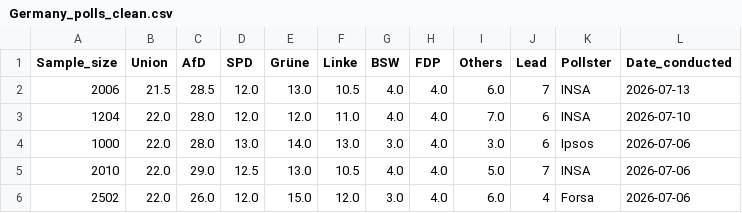
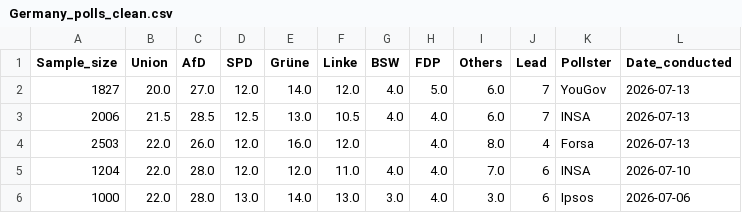
Before and after one commit to Andrevitali/PollsProject, a CSV file: Germany_polls_clean.csv, drawn as a sheet; only a part is shown; the shorter side is filled out with more unchanged rows.

```diff
--- a/Germany_polls_clean.csv
+++ b/Germany_polls_clean.csv
@@ -1,3 +1,5 @@
 Sample_size,Union,AfD,SPD,Grüne,Linke,BSW,FDP,Others,Lead,Pollster,Date_conducted
-2006,21.5,28.5,12.0,13.0,10.5,4.0,4.0,6.0,7,INSA,2026-07-13
+1827,20.0,27.0,12.0,14.0,12.0,4.0,5.0,6.0,7,YouGov,2026-07-13
+2006,21.5,28.5,12.5,13.0,10.5,4.0,4.0,6.0,7,INSA,2026-07-13
+2503,22.0,26.0,12.0,16.0,12.0,,4.0,8.0,4,Forsa,2026-07-13
 1204,22.0,28.0,12.0,12.0,11.0,4.0,4.0,7.0,6,INSA,2026-07-10
```
Also changed, not shown: Germany_national_polls_last5years_bs4.csv, Italy_national_polls_last5years_bs4.csv, 4 other files.
